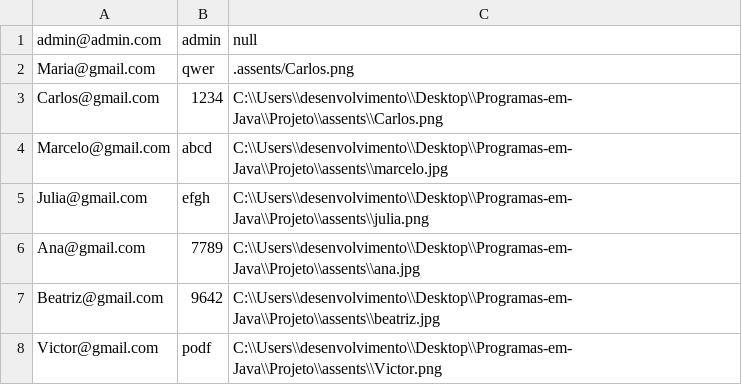
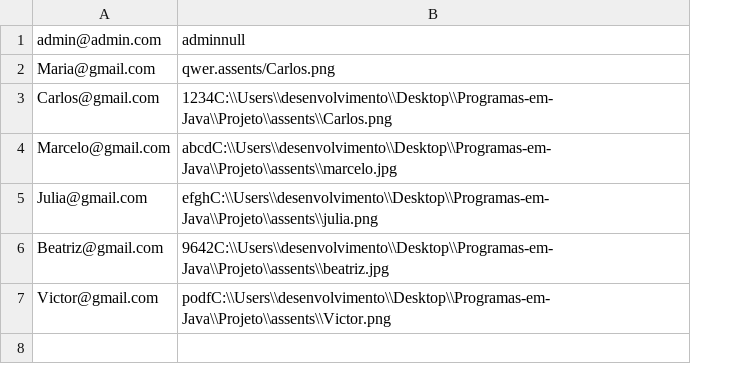
Before and after one commit to BeaGabriela/Java, a CSV file: Projeto/dados/usuarioss.csv, drawn as a sheet; removed rows and columns are numbered as before the commit, all else as after; the diff names each change by its address in the sheet, - before the commit and + after, or states it on an @@ line.

```diff
--- a/Projeto/dados/usuarioss.csv
+++ b/Projeto/dados/usuarioss.csv
-column B, rows 1-5: admin | qwer | 1234 | abcd | efgh; rows 7-8: 9642 | podf
-column C, rows 1-5: null | .assents/Carlos.png | C:\\Users\\desenvolvimento\\Desktop\\Programas-em-Java\\Projeto\\assents\\Carlos.png | C:\\Users\\desenvolvimento\\Desktop\\Programas-em-Java\\Projeto\\assents\\marcelo.jpg | C:\\Users\\desenvolvimento\\Desktop\\Programas-em-Java\\Projeto\\assents\\julia.png; rows 7-8: C:\\Users\\desenvolvimento\\Desktop\\Programas-em-Java\\Projeto\\assents\\beatriz.jpg | C:\\Users\\desenvolvimento\\Desktop\\Programas-em-Java\\Projeto\\assents\\Victor.png
+column B, rows 1-7: adminnull | qwer.assents/Carlos.png | 1234C:\\Users\\desenvolvimento\\Desktop\\Programas-em-Java\\Projeto\\assents\\Carlos.png | abcdC:\\Users\\desenvolvimento\\Desktop\\Programas-em-Java\\Projeto\\assents\\marcelo.jpg | efghC:\\Users\\desenvolvimento\\Desktop\\Programas-em-Java\\Projeto\\assents\\julia.png | 9642C:\\Users\\desenvolvimento\\Desktop\\Programas-em-Java\\Projeto\\assents\\beatriz.jpg | podfC:\\Users\\desenvolvimento\\Desktop\\Programas-em-Java\\Projeto\\assents\\Victor.png
-row 6: Ana@gmail.com | 7789 | C:\\Users\\desenvolvimento\\Desktop\\Programas-em-Java\\Projeto\\assents\\ana.jpg
```
Also changed, not shown: Projeto_Roupas/src/usuarioss.csv, 18 other files.
